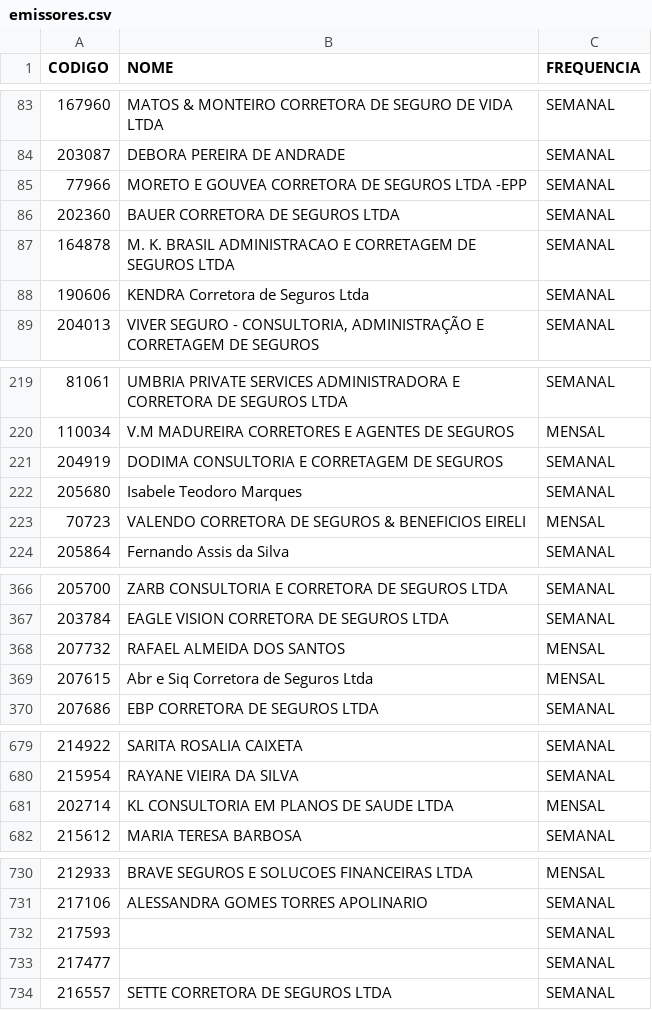
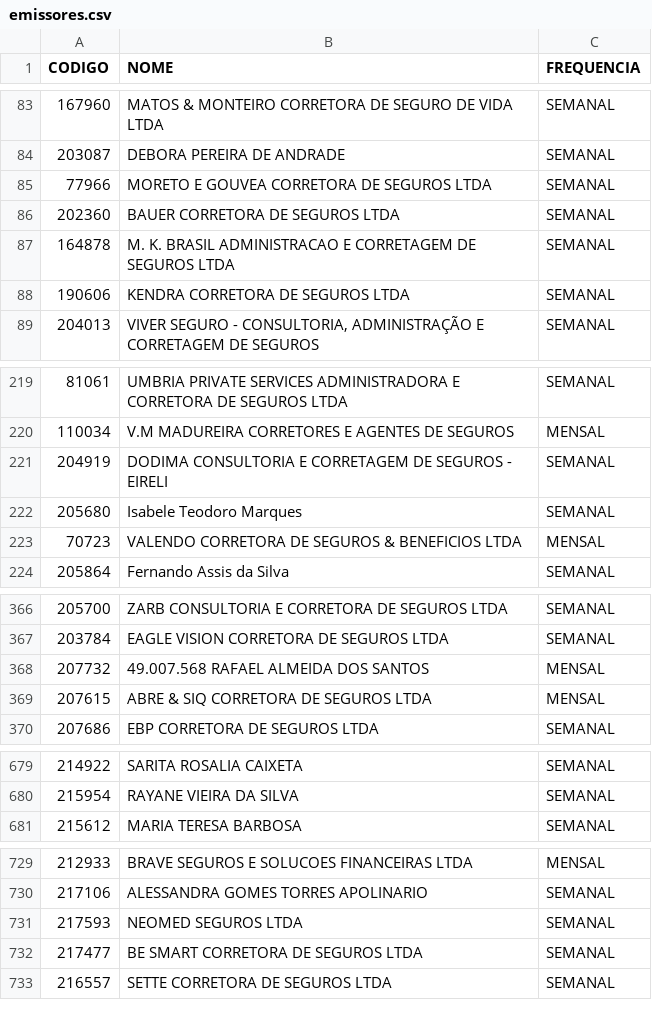
Before and after one commit to hellanysouza-ai/pagamento-affinity, a CSV file: emissores.csv, drawn as a sheet; only a part is shown, gaps mark what is left out; the diff covers the shown part only.

```diff
--- a/emissores.csv
+++ b/emissores.csv
@@ -84,6 +84,6 @@
 203087;DEBORA PEREIRA DE ANDRADE;SEMANAL
-77966;MORETO E GOUVEA CORRETORA DE SEGUROS LTDA -EPP;SEMANAL
+77966;MORETO E GOUVEA CORRETORA DE SEGUROS LTDA;SEMANAL
 202360;BAUER CORRETORA DE SEGUROS LTDA;SEMANAL
 164878;M. K. BRASIL ADMINISTRACAO E CORRETAGEM DE SEGUROS LTDA;SEMANAL
-190606;KENDRA Corretora de Seguros Ltda;SEMANAL
+190606;KENDRA CORRETORA DE SEGUROS LTDA;SEMANAL
 204013;VIVER SEGURO - CONSULTORIA, ADMINISTRAÇÃO E CORRETAGEM DE SEGUROS;SEMANAL
@@ -220,5 +220,5 @@
 110034;V.M MADUREIRA CORRETORES E AGENTES DE SEGUROS;MENSAL
-204919;DODIMA CONSULTORIA E CORRETAGEM DE SEGUROS;SEMANAL
+204919;DODIMA CONSULTORIA E CORRETAGEM DE SEGUROS - EIRELI;SEMANAL
 205680;Isabele Teodoro Marques;SEMANAL
-70723;VALENDO CORRETORA DE SEGUROS & BENEFICIOS EIRELI;MENSAL
+70723;VALENDO CORRETORA DE SEGUROS & BENEFICIOS LTDA;MENSAL
 205864;Fernando Assis da Silva;SEMANAL
@@ -367,4 +367,4 @@
 203784;EAGLE VISION CORRETORA DE SEGUROS LTDA;SEMANAL
-207732;RAFAEL ALMEIDA DOS SANTOS;MENSAL
-207615;Abr e Siq Corretora de Seguros Ltda;MENSAL
+207732;49.007.568 RAFAEL ALMEIDA DOS SANTOS;MENSAL
+207615;ABRE & SIQ CORRETORA DE SEGUROS LTDA;MENSAL
 207686;EBP CORRETORA DE SEGUROS LTDA;SEMANAL
@@ -680,3 +680,2 @@
 215954;RAYANE VIEIRA DA SILVA;SEMANAL
-202714;KL CONSULTORIA EM PLANOS DE SAUDE LTDA;MENSAL
 215612;MARIA TERESA BARBOSA;SEMANAL
@@ -731,4 +730,4 @@
 217106;ALESSANDRA GOMES TORRES APOLINARIO;SEMANAL
-217593;;SEMANAL
-217477;;SEMANAL
+217593;NEOMED SEGUROS LTDA;SEMANAL
+217477;BE SMART CORRETORA DE SEGUROS LTDA;SEMANAL
 216557;SETTE CORRETORA DE SEGUROS LTDA;SEMANAL
```
Also changed, not shown: 6 added rows and 30 edited cells elsewhere in this file.
